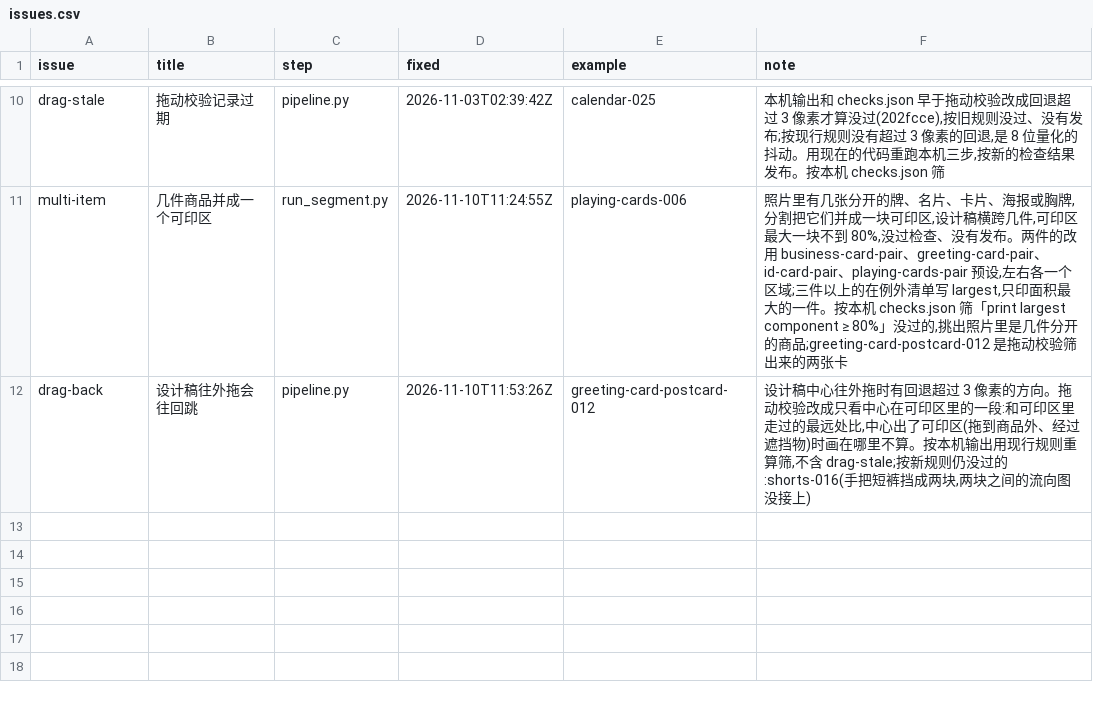
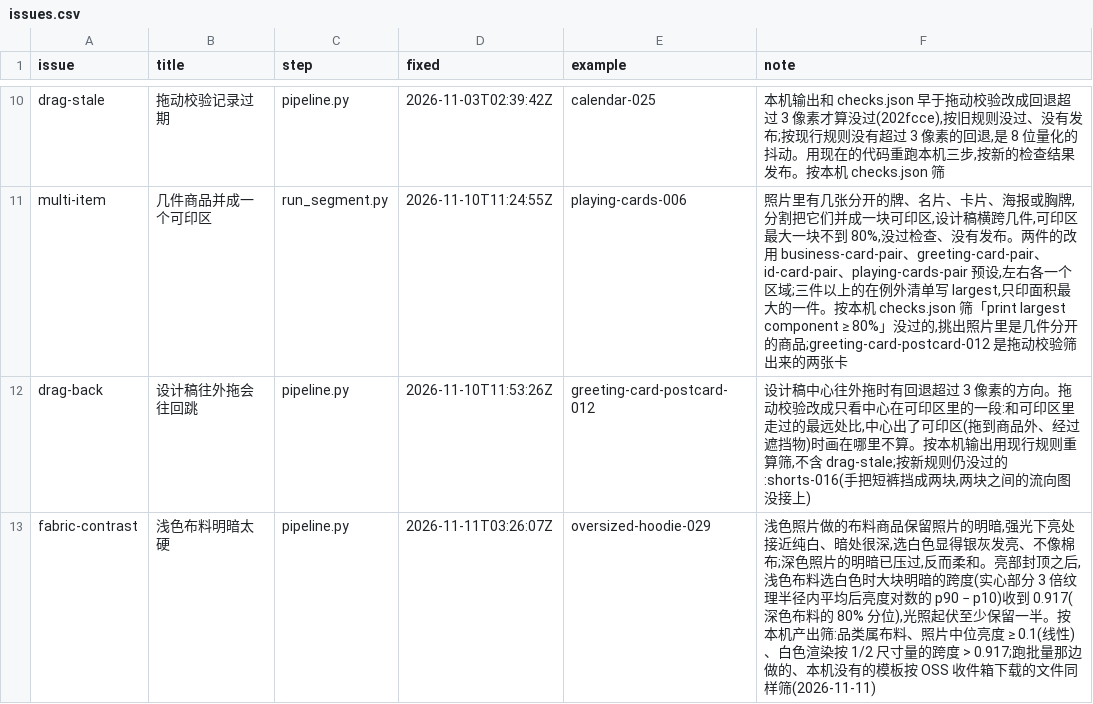
Before and after one commit to uzzor713/mockup-template-pipeline, a CSV file: fixes/issues.csv, drawn as a sheet; only a part is shown, gaps mark what is left out; the diff names each change by its address in the sheet, - before the commit and + after, or states it on an @@ line.

```diff
--- a/fixes/issues.csv
+++ b/fixes/issues.csv
+row 13: fabric-contrast | 浅色布料明暗太硬 | pipeline.py | 2026-11-11T03:26:07Z | oversized-hoodie-029 | 浅色照片做的布料商品保留照片的明暗,强光下亮处接近纯白、暗处很深,选白色显得银灰发亮、不像棉布;深色照片的明暗已压过,反而柔和。亮部封顶之后,浅色布料选白色时大块明暗的跨度(实心部分 3 倍纹理半径内平均后亮度对数的 p90 − p10)收到 0.917(深色布料的 80% 分位),光照起伏至少保留一半。按本机产出筛:品类属布料、照片中位亮度 ≥ 0.1(线性)、白色渲染按 1/2 尺寸量的跨度 > 0.917;跑批量那边做的、本机没有的模板按 OSS 收件箱下载的文件同样筛(2026-11-11)
```
Also changed, not shown: 4 other files.
